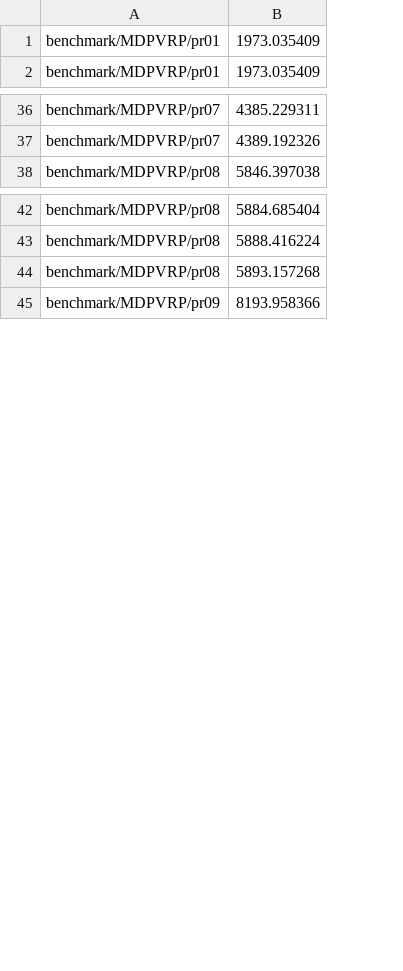
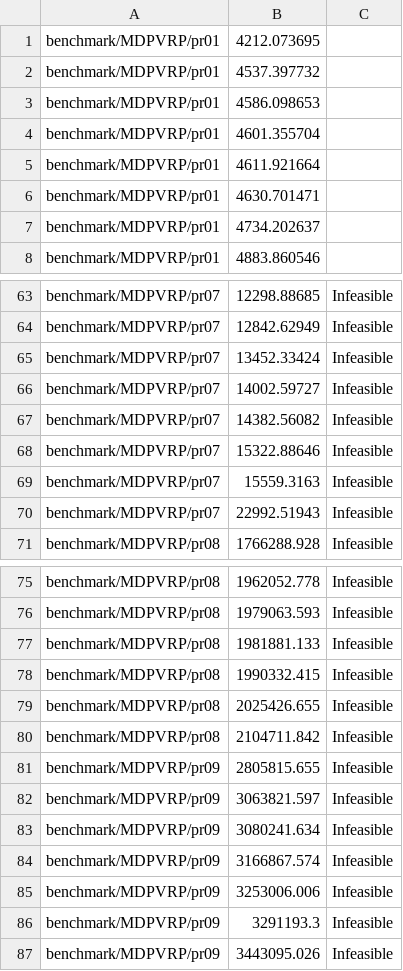
Before and after one commit to azadsalam/MDPVRP_Last, a CSV file: inputResults.csv, drawn as a sheet; only a part is shown, gaps mark what is left out; removed rows and columns are numbered as before the commit, all else as after; the diff covers the shown part only; the diff names each change by its address in the sheet, - before the commit and + after, or states it on an @@ line.

```diff
--- a/inputResults.csv
+++ b/inputResults.csv
-column B, rows 1-2: 1973.035409 | 1973.035409; rows 36-38: 4385.229311 | 4389.192326 | 5846.397038; rows 42-45: 5884.685404 | 5888.416224 | 5893.157268 | 8193.958366
+column B, rows 7-8: 4734.202637 | 4883.860546; rows 63-64: 12298.88685 | 12842.62949; row 71: 1766288.928; rows 75-77: 1962052.778 | 1979063.593 | 1981881.133; row 87: 3443095.026
+column C, rows 63-64: Infeasible | Infeasible; row 71: Infeasible; rows 75-77: all Infeasible; row 87: Infeasible
+row 1: benchmark/MDPVRP/pr01 | 4212.073695
+row 2: benchmark/MDPVRP/pr01 | 4537.397732
+row 3: benchmark/MDPVRP/pr01 | 4586.098653
+row 4: benchmark/MDPVRP/pr01 | 4601.355704
+row 5: benchmark/MDPVRP/pr01 | 4611.921664
+row 6: benchmark/MDPVRP/pr01 | 4630.701471
+row 65: benchmark/MDPVRP/pr07 | 13452.33424 | Infeasible
+row 66: benchmark/MDPVRP/pr07 | 14002.59727 | Infeasible
+row 67: benchmark/MDPVRP/pr07 | 14382.56082 | Infeasible
+row 68: benchmark/MDPVRP/pr07 | 15322.88646 | Infeasible
+row 69: benchmark/MDPVRP/pr07 | 15559.3163 | Infeasible
+row 70: benchmark/MDPVRP/pr07 | 22992.51943 | Infeasible
+row 78: benchmark/MDPVRP/pr08 | 1990332.415 | Infeasible
+row 79: benchmark/MDPVRP/pr08 | 2025426.655 | Infeasible
+row 80: benchmark/MDPVRP/pr08 | 2104711.842 | Infeasible
+row 81: benchmark/MDPVRP/pr09 | 2805815.655 | Infeasible
+row 82: benchmark/MDPVRP/pr09 | 3063821.597 | Infeasible
+row 83: benchmark/MDPVRP/pr09 | 3080241.634 | Infeasible
+row 84: benchmark/MDPVRP/pr09 | 3166867.574 | Infeasible
+row 85: benchmark/MDPVRP/pr09 | 3253006.006 | Infeasible
+row 86: benchmark/MDPVRP/pr09 | 3291193.3 | Infeasible
```
Also changed, not shown: 21 added rows elsewhere in this file, 3 other files.
